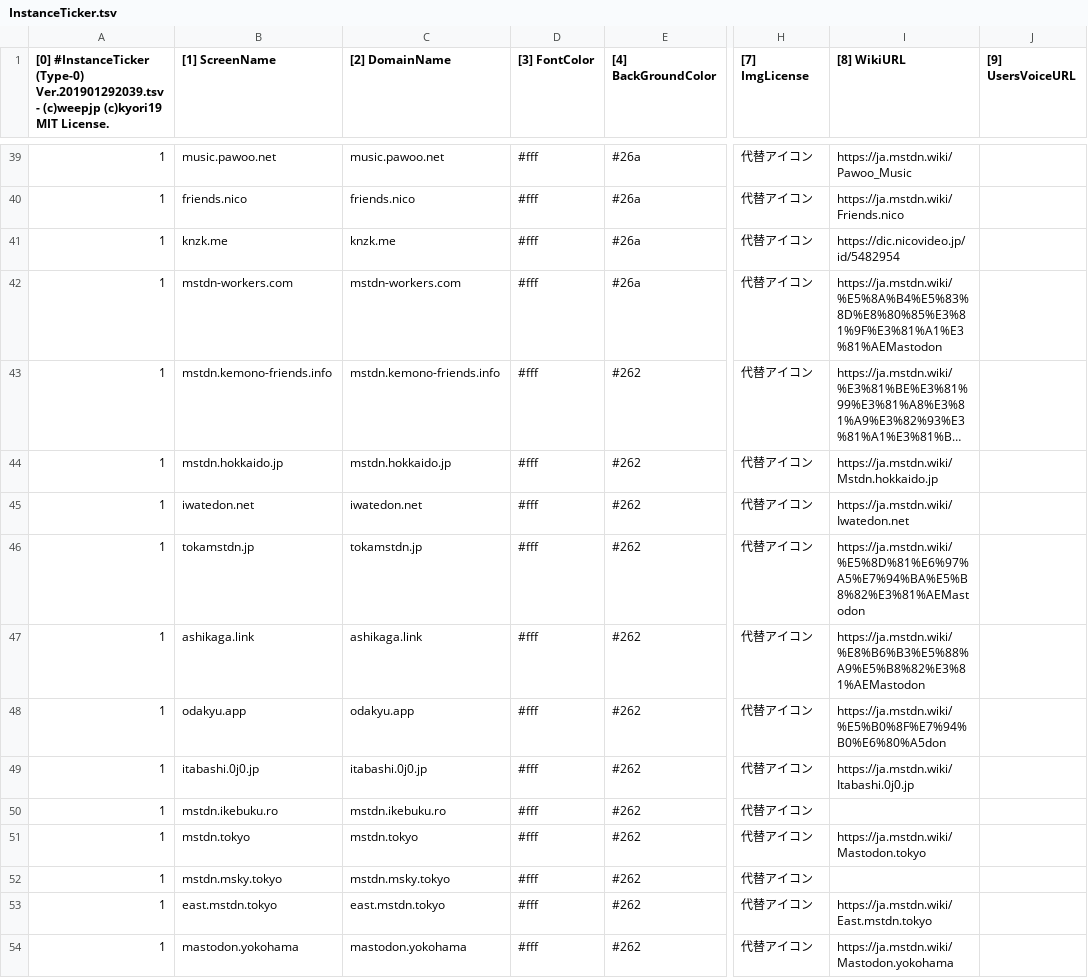
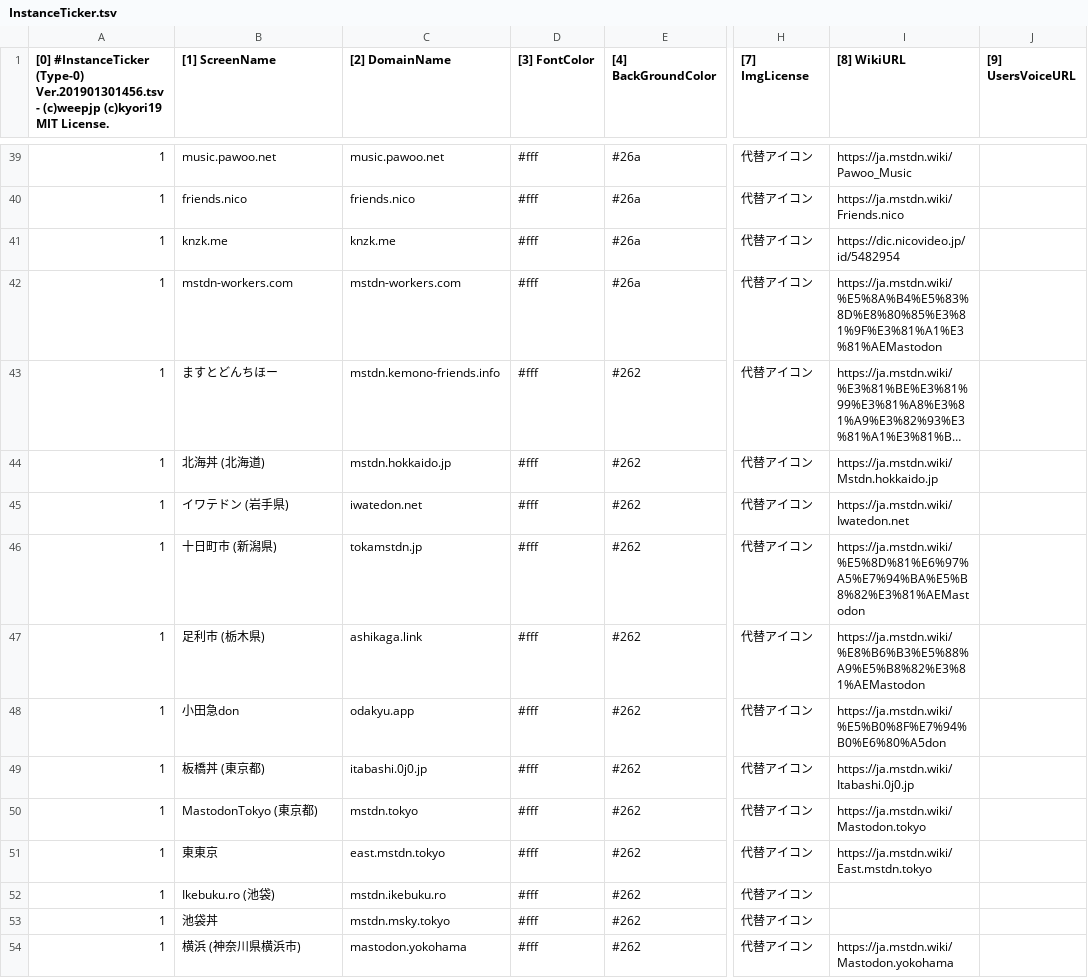
Before and after one commit to InstanceTicker/InstanceTicker, a TSV file: InstanceTicker.tsv, drawn as a sheet; only a part is shown, gaps mark what is left out; long unchanged cells end in …; the diff covers the shown part only; the diff names each change by its address in the sheet, - before the commit and + after, or states it on an @@ line.

Commit message:
#InstanceTicker (Type-0) Ver.201901301456.tsv

```diff
--- a/InstanceTicker.tsv
+++ b/InstanceTicker.tsv
-A1: …#InstanceTicker (Type-0) Ver.201901292039.tsv - (c)weepjp…
+A1: …#InstanceTicker (Type-0) Ver.201901301456.tsv - (c)weepjp…
-B43 ([1] ScreenName): mstdn.kemono-friends.info
+B43 ([1] ScreenName): ますとどんちほー
-B44 ([1] ScreenName): mstdn.hokkaido.jp
+B44 ([1] ScreenName): 北海丼 (北海道)
-B45 ([1] ScreenName): iwatedon.net
+B45 ([1] ScreenName): イワテドン (岩手県)
-B46 ([1] ScreenName): tokamstdn.jp
+B46 ([1] ScreenName): 十日町市 (新潟県)
-B47 ([1] ScreenName): ashikaga.link
+B47 ([1] ScreenName): 足利市 (栃木県)
-B48 ([1] ScreenName): odakyu.app
+B48 ([1] ScreenName): 小田急don
-B49 ([1] ScreenName): itabashi.0j0.jp
+B49 ([1] ScreenName): 板橋丼 (東京都)
-B50 ([1] ScreenName): mstdn.ikebuku.ro
+B50 ([1] ScreenName): MastodonTokyo (東京都)
-C50 ([2] DomainName): mstdn.ikebuku.ro
+C50 ([2] DomainName): mstdn.tokyo
-I50 ([8] WikiURL): (empty)
+I50 ([8] WikiURL): https://ja.mstdn.wiki/Mastodon.tokyo
-B51 ([1] ScreenName): mstdn.tokyo
+B51 ([1] ScreenName): 東東京
-C51 ([2] DomainName): mstdn.tokyo
+C51 ([2] DomainName): east.mstdn.tokyo
-I51 ([8] WikiURL): https://ja.mstdn.wiki/Mastodon.tokyo
+I51 ([8] WikiURL): https://ja.mstdn.wiki/East.mstdn.tokyo
-B52 ([1] ScreenName): mstdn.msky.tokyo
+B52 ([1] ScreenName): Ikebuku.ro (池袋)
-C52 ([2] DomainName): mstdn.msky.tokyo
+C52 ([2] DomainName): mstdn.ikebuku.ro
-B53 ([1] ScreenName): east.mstdn.tokyo
+B53 ([1] ScreenName): 池袋丼
-C53 ([2] DomainName): east.mstdn.tokyo
+C53 ([2] DomainName): mstdn.msky.tokyo
-I53 ([8] WikiURL): https://ja.mstdn.wiki/East.mstdn.tokyo
+I53 ([8] WikiURL): (empty)
-B54 ([1] ScreenName): mastodon.yokohama
+B54 ([1] ScreenName): 横浜 (神奈川県横浜市)
```
Also changed, not shown: 3 added rows, 1 removed row and 30 edited cells elsewhere in this file.
